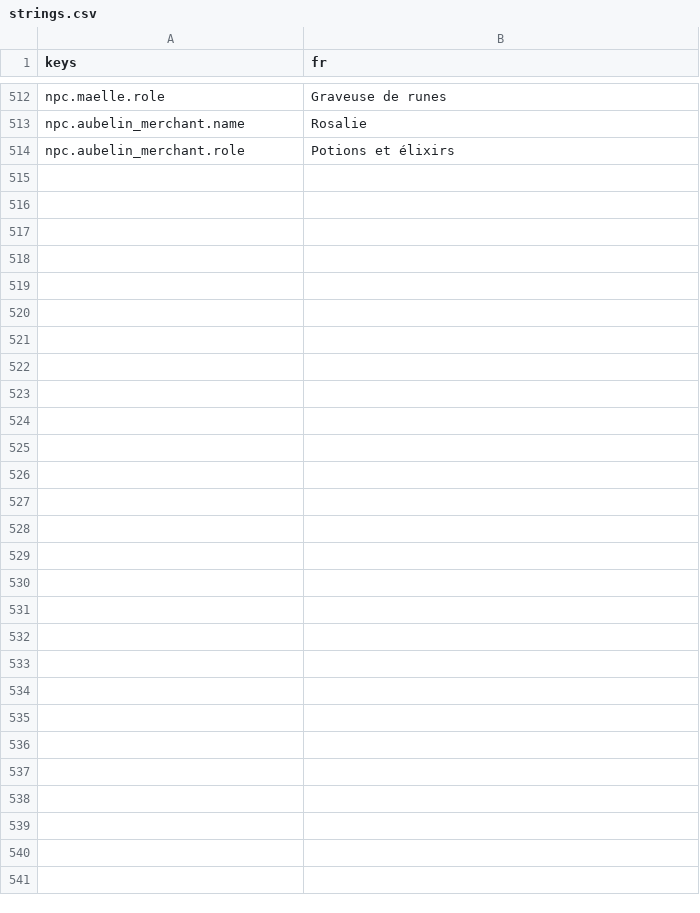
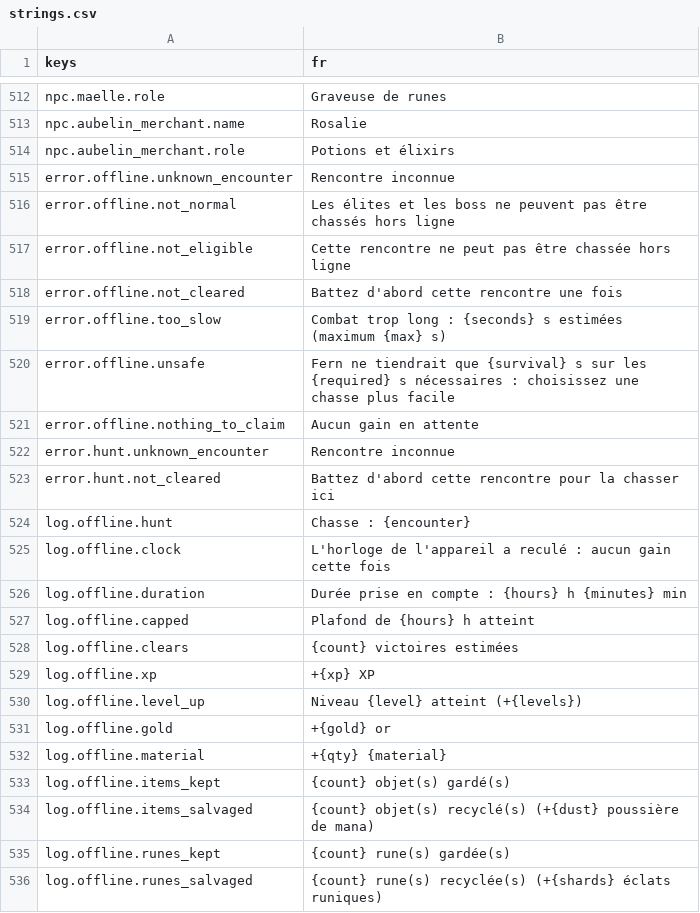
Before and after one commit to fs0ciety7000/afterlight, a CSV file: game/i18n/strings.csv, drawn as a sheet; only a part is shown, gaps mark what is left out; the diff names each change by its address in the sheet, - before the commit and + after, or states it on an @@ line.

```diff
--- a/game/i18n/strings.csv
+++ b/game/i18n/strings.csv
+row 515: error.offline.unknown_encounter | Rencontre inconnue
+row 516: error.offline.not_normal | Les élites et les boss ne peuvent pas être chassés hors ligne
+row 517: error.offline.not_eligible | Cette rencontre ne peut pas être chassée hors ligne
+row 518: error.offline.not_cleared | Battez d'abord cette rencontre une fois
+row 519: error.offline.too_slow | Combat trop long : {seconds} s estimées (maximum {max} s)
+row 520: error.offline.unsafe | Fern ne tiendrait que {survival} s sur les {required} s nécessaires : choisissez une chasse plus facile
+row 521: error.offline.nothing_to_claim | Aucun gain en attente
+row 522: error.hunt.unknown_encounter | Rencontre inconnue
+row 523: error.hunt.not_cleared | Battez d'abord cette rencontre pour la chasser ici
+row 524: log.offline.hunt | Chasse : {encounter}
+row 525: log.offline.clock | L'horloge de l'appareil a reculé : aucun gain cette fois
+row 526: log.offline.duration | Durée prise en compte : {hours} h {minutes} min
+row 527: log.offline.capped | Plafond de {hours} h atteint
+row 528: log.offline.clears | {count} victoires estimées
+row 529: log.offline.xp | +{xp} XP
+row 530: log.offline.level_up | Niveau {level} atteint (+{levels})
+row 531: log.offline.gold | +{gold} or
+row 532: log.offline.material | +{qty} {material}
+row 533: log.offline.items_kept | {count} objet(s) gardé(s)
+row 534: log.offline.items_salvaged | {count} objet(s) recyclé(s) (+{dust} poussière de mana)
+row 535: log.offline.runes_kept | {count} rune(s) gardée(s)
+row 536: log.offline.runes_salvaged | {count} rune(s) recyclée(s) (+{shards} éclats runiques)
```
Also changed, not shown: 14 other files.
